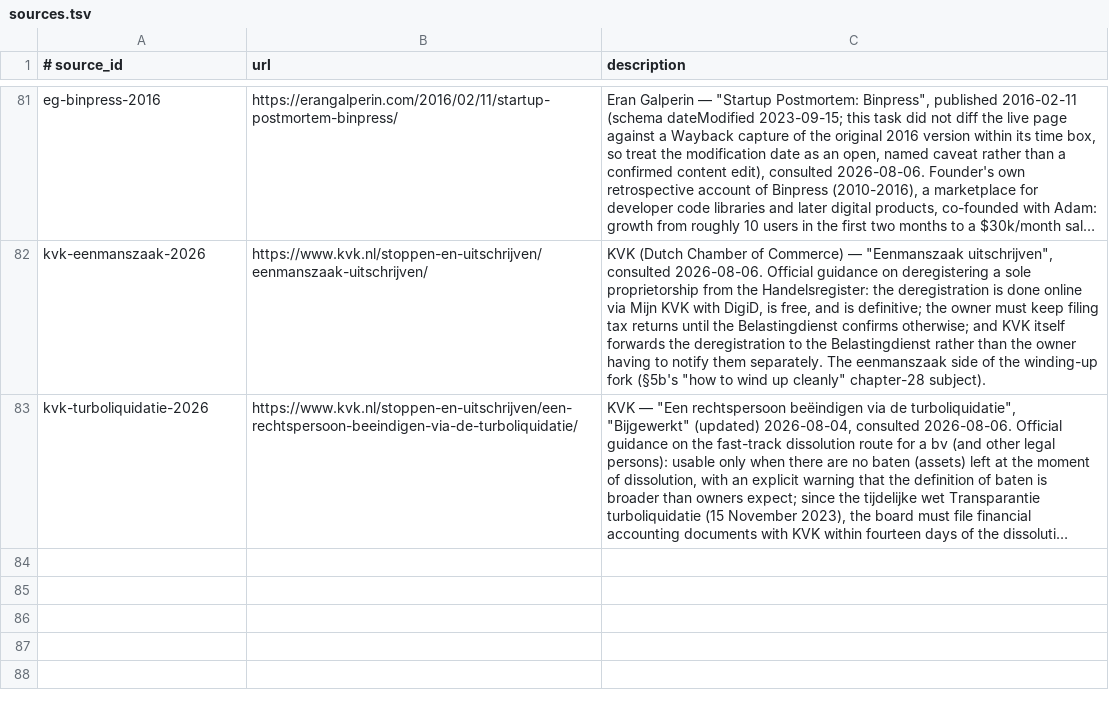
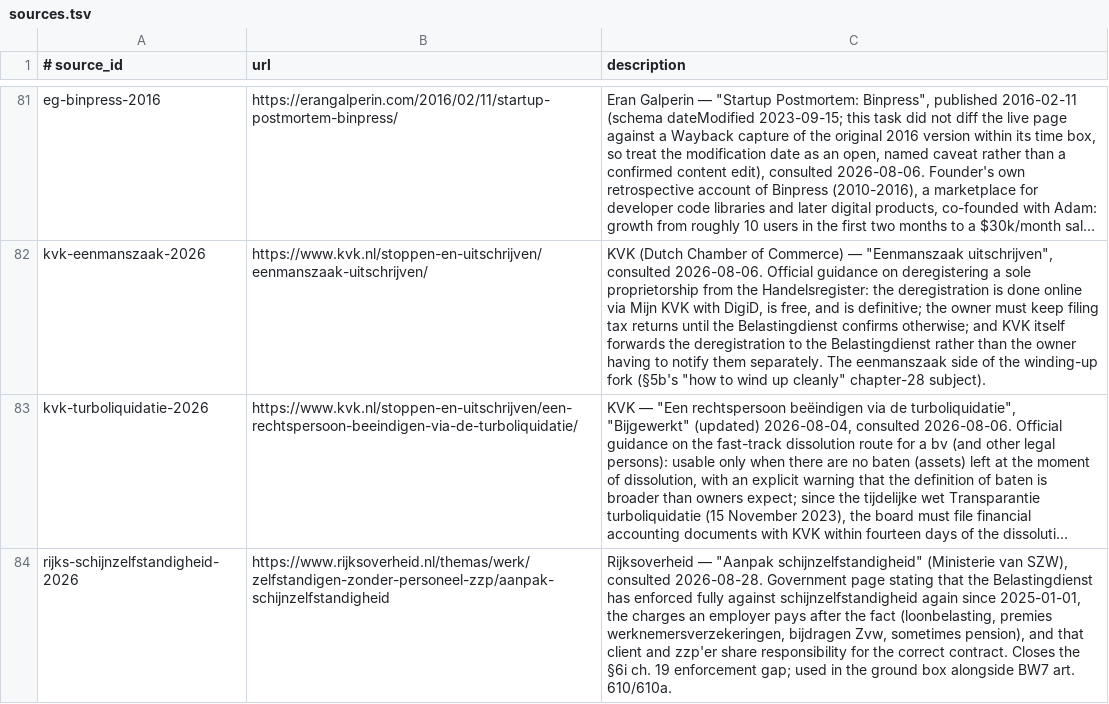
Before and after one commit to AnthonyKot/going-concern, a TSV file: checks/sources.tsv, drawn as a sheet; only a part is shown, gaps mark what is left out; long unchanged cells end in …; the diff names each change by its address in the sheet, - before the commit and + after, or states it on an @@ line.

```diff
--- a/checks/sources.tsv
+++ b/checks/sources.tsv
+row 84: rijks-schijnzelfstandigheid-2026 | https://www.rijksoverheid.nl/themas/werk/zelfstandigen-zonder-personeel-zzp/aanpak-schijnzelfstandigheid | Rijksoverheid — "Aanpak schijnzelfstandigheid" (Ministerie van SZW), consulted 2026-08-28. Government page stating that the Belastingdienst has enforced fully against schijnzelfstandigheid again since 2025-01-01, the charges an employer pays after the fact (loonbelasting, premies werknemersverzekeringen, bijdragen Zvw, sometimes pension), and that client and zzp'er share responsibility for the correct contract. Closes the §6i ch. 19 enforcement gap; used in the ground box alongside BW7 art. 610/610a.
```
Also changed, not shown: checks/claims.tsv, 3 other files.
